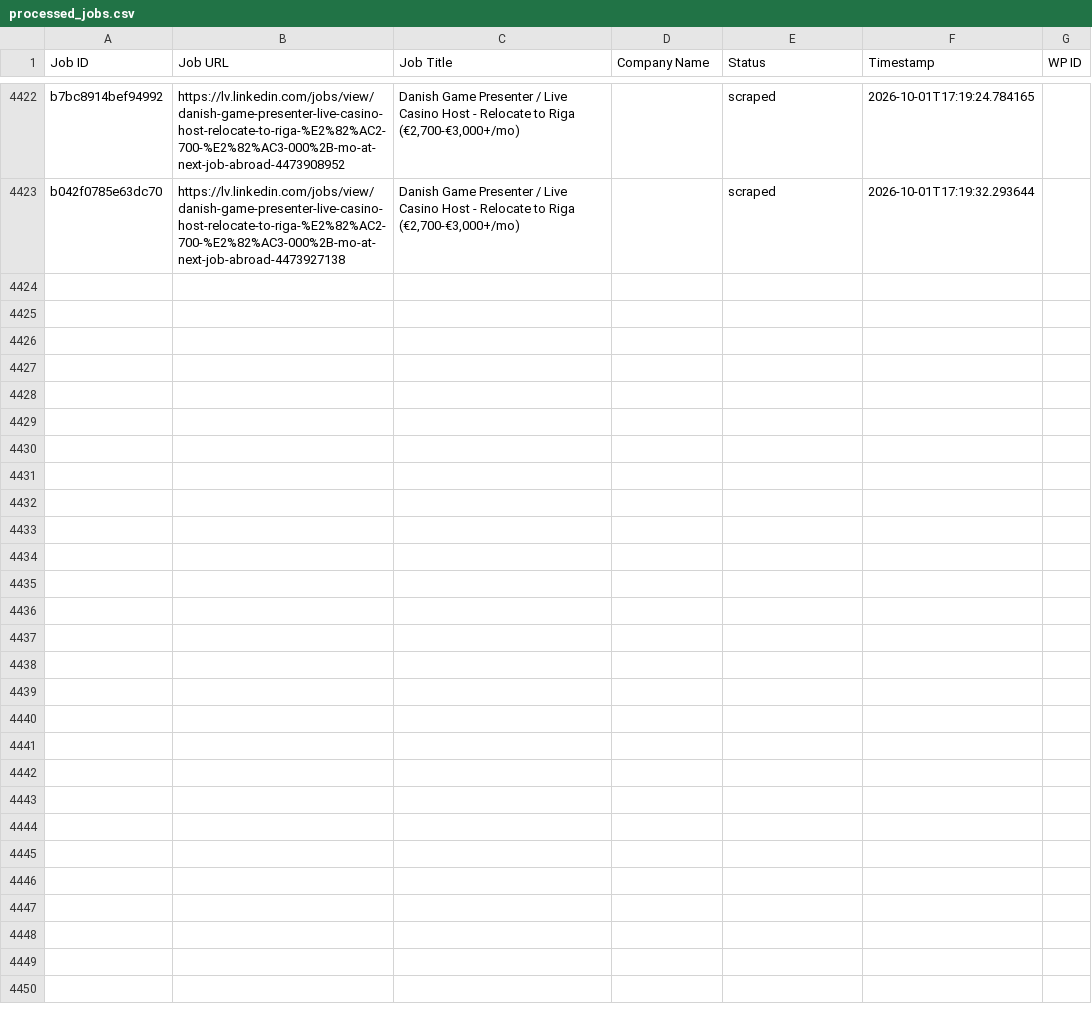
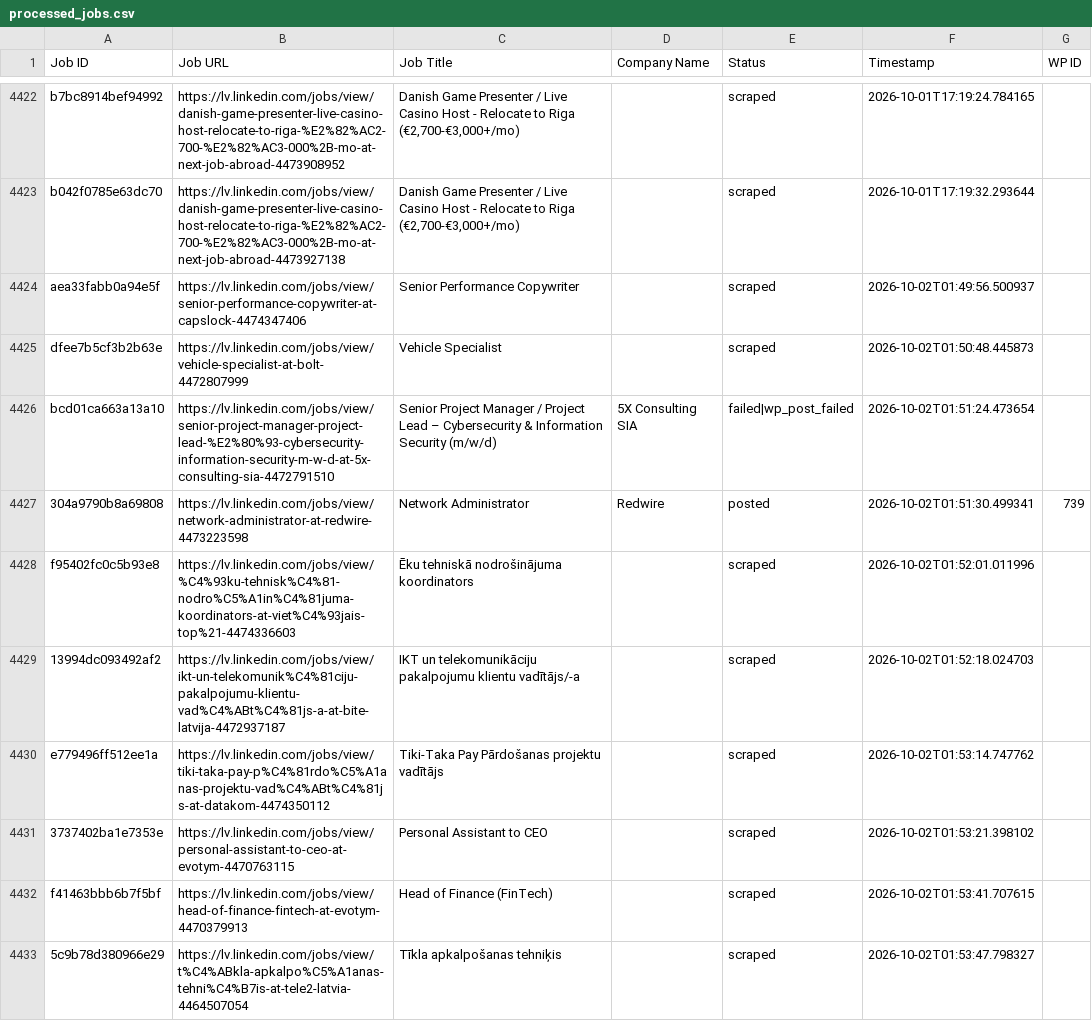
Before and after one commit to mimusdesign/lv, a CSV file: processed_jobs.csv, drawn as a sheet; only a part is shown, gaps mark what is left out; the diff covers the shown part only.

```diff
--- a/processed_jobs.csv
+++ b/processed_jobs.csv
@@ -4805 +4805,11 @@ b7bc8914bef94992,https://lv.linkedin.com/jobs/view/danish-game-presenter-live-ca
 b042f0785e63dc70,https://lv.linkedin.com/jobs/view/danish-game-presenter-live-casino-host-relocate-to-riga-%E2%82%AC2-700-%E2%82%AC3-000%2B-mo-at-next-job-abroad-4473927138,"Danish Game Presenter / Live Casino Host - Relocate to Riga (€2,700-€3,000+/mo)",,scraped,2026-10-01T17:19:32.293644,
+aea33fabb0a94e5f,https://lv.linkedin.com/jobs/view/senior-performance-copywriter-at-capslock-4474347406,Senior Performance Copywriter,,scraped,2026-10-02T01:49:56.500937,
+dfee7b5cf3b2b63e,https://lv.linkedin.com/jobs/view/vehicle-specialist-at-bolt-4472807999,Vehicle Specialist,,scraped,2026-10-02T01:50:48.445873,
+bcd01ca663a13a10,https://lv.linkedin.com/jobs/view/senior-project-manager-project-lead-%E2%80%93-cybersecurity-information-security-m-w-d-at-5x-consulting-sia-4472791510,Senior Project Manager / Project Lead – Cybersecurity & Information Security (m/w/d),5X Consulting SIA,failed|wp_post_failed,2026-10-02T01:51:24.473654,
+304a9790b8a69808,https://lv.linkedin.com/jobs/view/network-administrator-at-redwire-4473223598,Network Administrator,Redwire,posted,2026-10-02T01:51:30.499341,739
+f95402fc0c5b93e8,https://lv.linkedin.com/jobs/view/%C4%93ku-tehnisk%C4%81-nodro%C5%A1in%C4%81juma-koordinators-at-viet%C4%93jais-top%21-4474336603,Ēku tehniskā nodrošinājuma koordinators,,scraped,2026-10-02T01:52:01.011996,
+13994dc093492af2,https://lv.linkedin.com/jobs/view/ikt-un-telekomunik%C4%81ciju-pakalpojumu-klientu-vad%C4%ABt%C4%81js-a-at-bite-latvija-4472937187,IKT un telekomunikāciju pakalpojumu klientu vadītājs/-a,,scraped,2026-10-02T01:52:18.024703,
+e779496ff512ee1a,https://lv.linkedin.com/jobs/view/tiki-taka-pay-p%C4%81rdo%C5%A1anas-projektu-vad%C4%ABt%C4%81js-at-datakom-4474350112,Tiki-Taka Pay Pārdošanas projektu vadītājs,,scraped,2026-10-02T01:53:14.747762,
+3737402ba1e7353e,https://lv.linkedin.com/jobs/view/personal-assistant-to-ceo-at-evotym-4470763115,Personal Assistant to CEO,,scraped,2026-10-02T01:53:21.398102,
+f41463bbb6b7f5bf,https://lv.linkedin.com/jobs/view/head-of-finance-fintech-at-evotym-4470379913,Head of Finance (FinTech),,scraped,2026-10-02T01:53:41.707615,
+5c9b78d380966e29,https://lv.linkedin.com/jobs/view/t%C4%ABkla-apkalpo%C5%A1anas-tehni%C4%B7is-at-tele2-latvia-4464507054,Tīkla apkalpošanas tehniķis,,scraped,2026-10-02T01:53:47.798327,
```
Also changed, not shown: 10 added rows elsewhere in this file.
